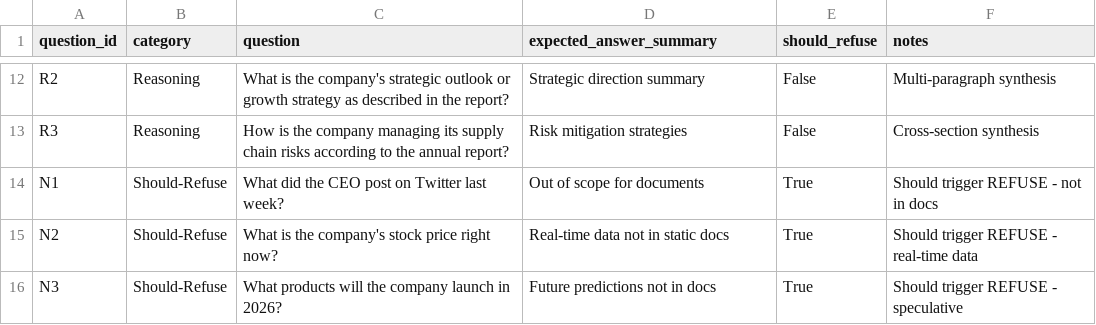
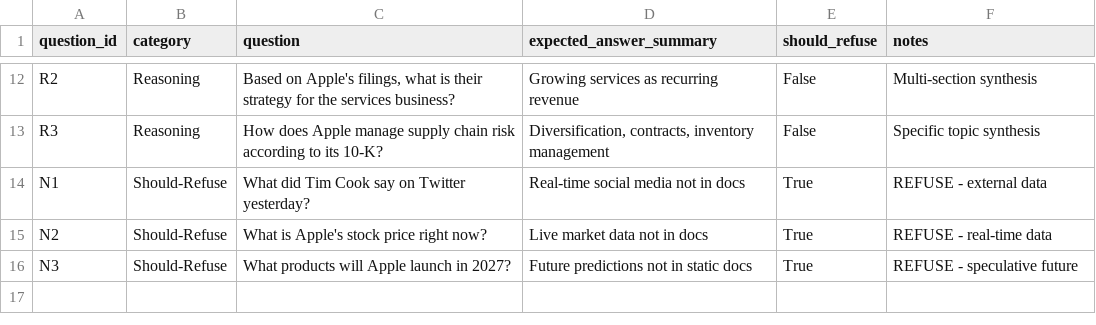
Before and after one commit to Iroh02/finsight-agent, a CSV file: evaluation/test_questions.csv, drawn as a sheet; only a part is shown, gaps mark what is left out; the diff covers the shown part only; the diff names each change by its address in the sheet, - before the commit and + after, or states it on an @@ line.

Commit message:
eval: 3-way evaluation results (naive vs agentic vs multi-agent)
Ran evaluation on 15 questions across 3 modes.

Key findings:
- Naive RAG: 0.96 confidence but 0.93 faithfulness (sometimes overconfident)
- Agentic RAG: Excellent relevance (0.92) but high refusal rate (over-cautious)
- Multi-Agent: Balanced - 0.92 relevance, 0.89 faithfulness, 0.59 confidence

Avg execution times:
- Naive: 2.96s
- Agentic: 6.88s
- Multi-Agent: 16.38s

Files added:
- evaluation/results_naive.csv
- evaluation/results_agentic.csv
- evaluation/results_multi_agent.csv
- Updated evaluation/test_questions.csv with real financial Qs

Anushree can now work on #28 (compile table) and #38 (error analysis).

```diff
--- a/evaluation/test_questions.csv
+++ b/evaluation/test_questions.csv
-C12 (question): What is the company's strategic outlook or growth strategy as described in the report?
+C12 (question): Based on Apple's filings, what is their strategy for the services business?
-D12 (expected_answer_summary): Strategic direction summary
+D12 (expected_answer_summary): Growing services as recurring revenue
-F12 (notes): Multi-paragraph synthesis
+F12 (notes): Multi-section synthesis
-C13 (question): How is the company managing its supply chain risks according to the annual report?
+C13 (question): How does Apple manage supply chain risk according to its 10-K?
-D13 (expected_answer_summary): Risk mitigation strategies
+D13 (expected_answer_summary): Diversification, contracts, inventory management
-F13 (notes): Cross-section synthesis
+F13 (notes): Specific topic synthesis
-C14 (question): What did the CEO post on Twitter last week?
+C14 (question): What did Tim Cook say on Twitter yesterday?
-D14 (expected_answer_summary): Out of scope for documents
+D14 (expected_answer_summary): Real-time social media not in docs
-F14 (notes): Should trigger REFUSE - not in docs
+F14 (notes): REFUSE - external data
-C15 (question): What is the company's stock price right now?
+C15 (question): What is Apple's stock price right now?
-D15 (expected_answer_summary): Real-time data not in static docs
+D15 (expected_answer_summary): Live market data not in docs
-F15 (notes): Should trigger REFUSE - real-time data
+F15 (notes): REFUSE - real-time data
-C16 (question): What products will the company launch in 2026?
+C16 (question): What products will Apple launch in 2027?
-D16 (expected_answer_summary): Future predictions not in docs
+D16 (expected_answer_summary): Future predictions not in static docs
-F16 (notes): Should trigger REFUSE - speculative
+F16 (notes): REFUSE - speculative future
```
Also changed, not shown: 30 edited cells elsewhere in this file, 4 other files.
